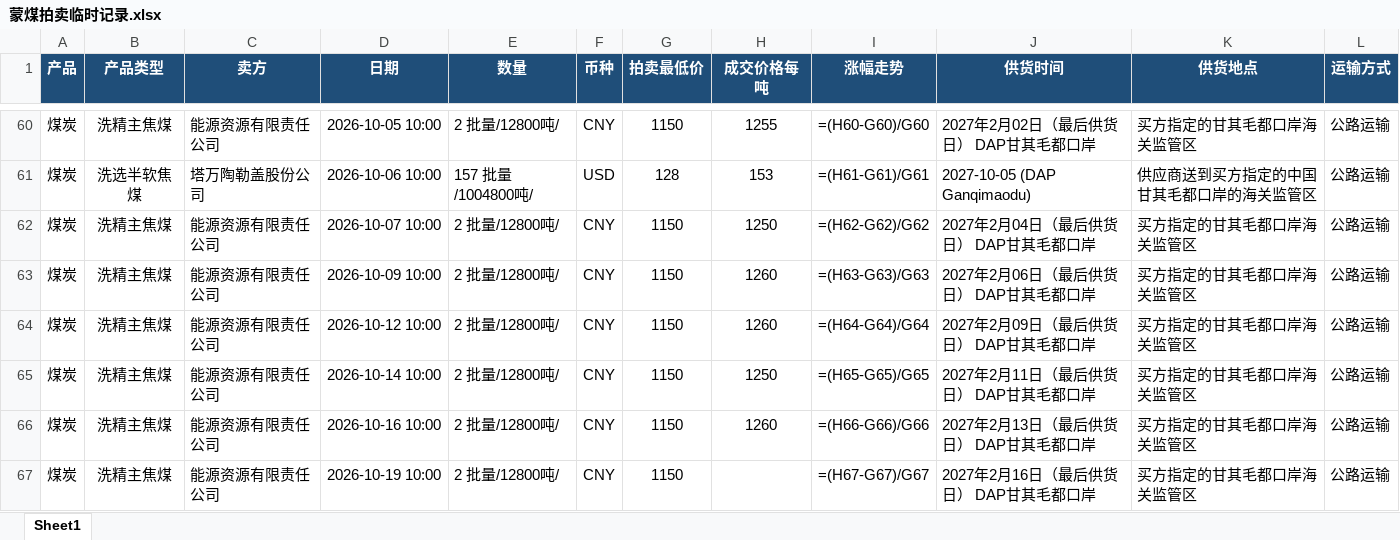
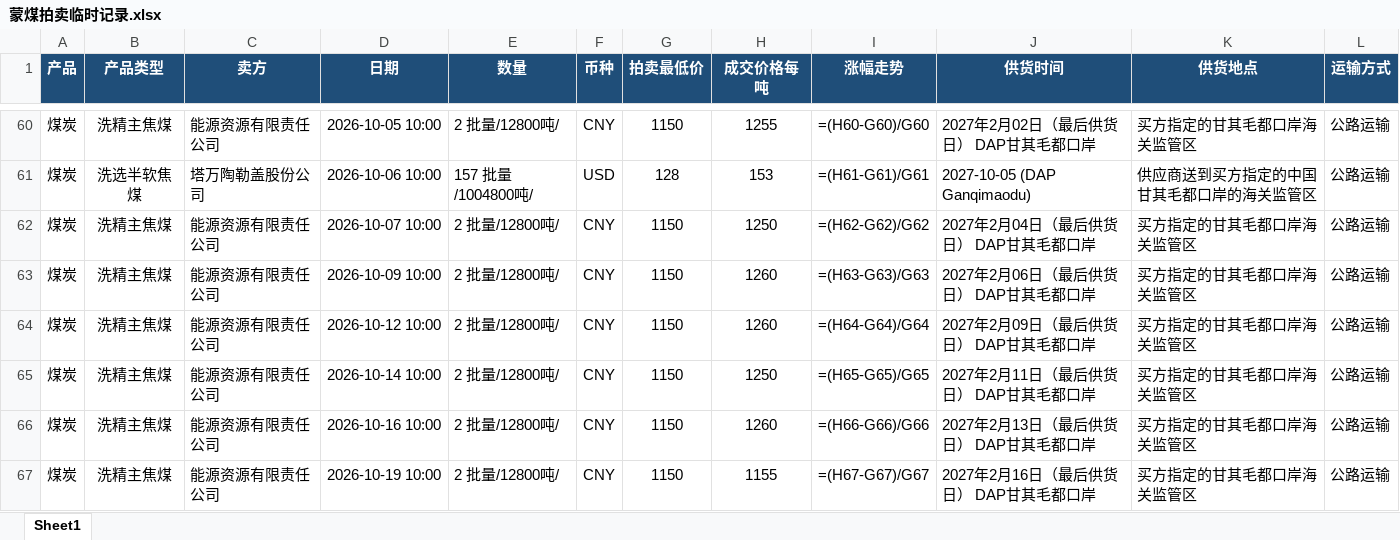
Before and after one commit to qushuxian/mongolian-coal-auction, an Excel workbook: data/蒙煤拍卖临时记录.xlsx, sheet Sheet1, drawn as a sheet; only a part is shown, gaps mark what is left out; values as stored, in another font and other column widths than the file's, no borders; formulas without a stored value are shown as written; the diff names each change by its address in the sheet, - before the commit and + after, or states it on an @@ line.

```diff
--- a/data/蒙煤拍卖临时记录.xlsx (sheet Sheet1)
+++ b/data/蒙煤拍卖临时记录.xlsx (sheet Sheet1)
-H67 (成交价格每吨): (empty)
+H67 (成交价格每吨): 1155
```
Also changed, not shown: 3 other files.
